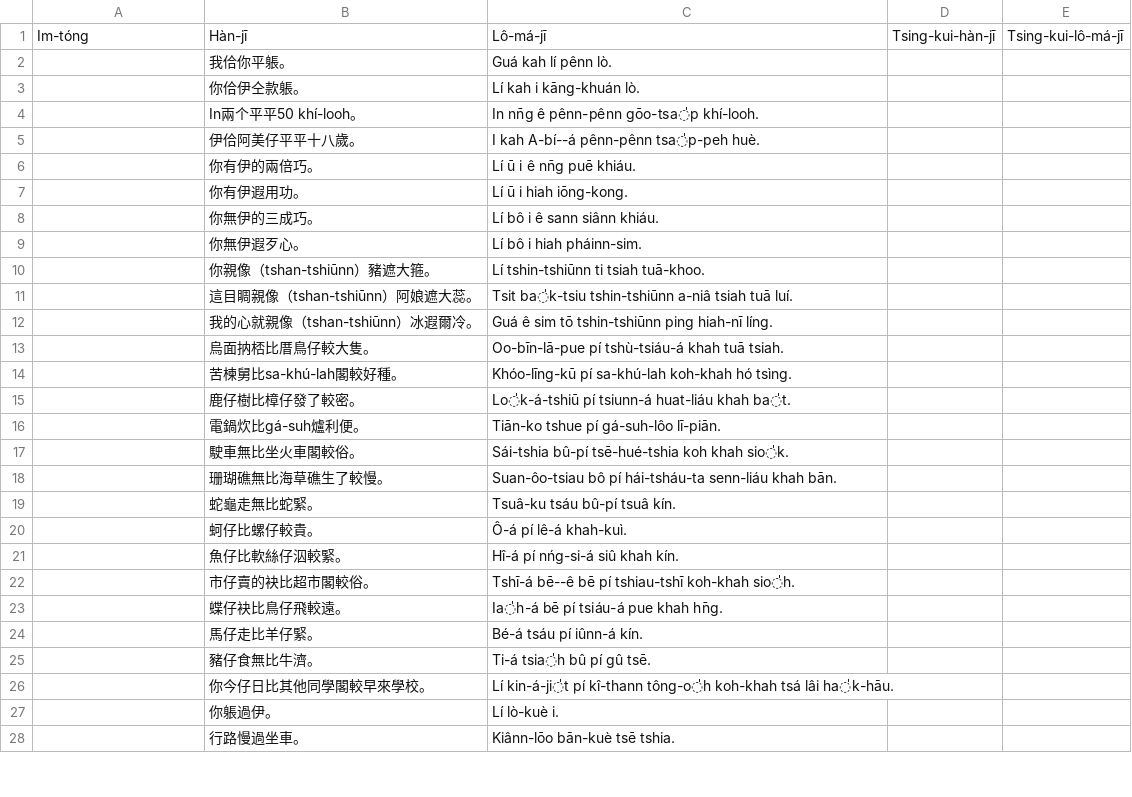
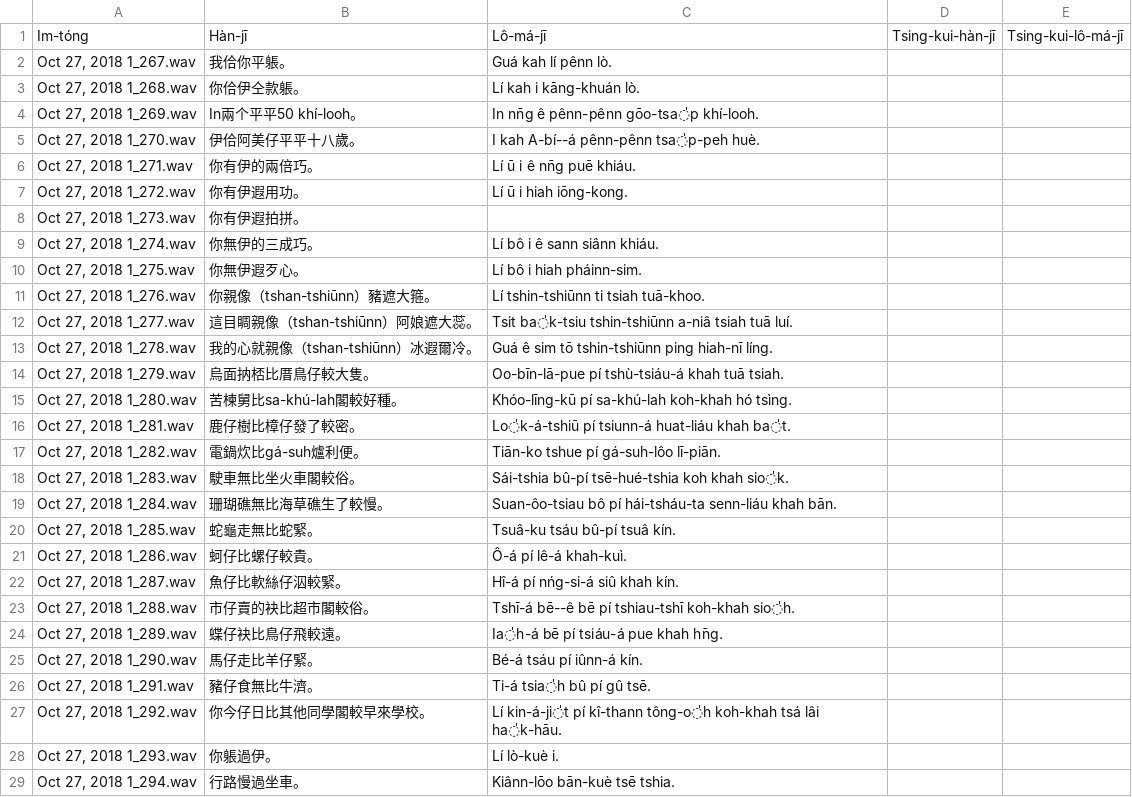
Before and after one commit to i3thuan5/SuiSiann-KauTui, a CSV file: csv/pí-kàu-kù比較句_hanlo.odt.csv, drawn as a sheet; only a part is shown; the diff covers the shown part only.

Commit message:
對齊比較句

```diff
--- a/csv/pí-kàu-kù比較句_hanlo.odt.csv
+++ b/csv/pí-kàu-kù比較句_hanlo.odt.csv
@@ -1,28 +1,29 @@
 Im-tóng,Hàn-jī,Lô-má-jī,Tsing-kui-hàn-jī,Tsing-kui-lô-má-jī
-,我佮你平躼。,Guá kah lí pênn lò.
-,你佮伊仝款躼。,Lí kah i kāng-khuán lò.
-,In兩个平平50 khí-looh。,In nn̄g ê pênn-pênn gōo-tsa̍p khí-looh.
-,伊佮阿美仔平平十八歲。,I kah A-bí--á pênn-pênn tsa̍p-peh huè.
-,你有伊的兩倍巧。,Lí ū i ê nn̄g puē khiáu.
-,你有伊遐用功。,Lí ū i hiah iōng-kong.
-,你無伊的三成巧。,Lí bô i ê sann siânn khiáu.
-,你無伊遐歹心。,Lí bô i hiah pháinn-sim.
-,你親像（tshan-tshiūnn）豬遮大箍。,Lí tshin-tshiūnn ti tsiah tuā-khoo.
-,這目睭親像（tshan-tshiūnn）阿娘遮大蕊。,Tsit ba̍k-tsiu tshin-tshiūnn a-niâ tsiah tuā luí.
-,我的心就親像（tshan-tshiūnn）冰遐爾冷。,Guá ê sim tō tshin-tshiūnn ping hiah-nī líng.
-,烏面抐桮比厝鳥仔較大隻。,Oo-bīn-lā-pue pí tshù-tsiáu-á khah tuā tsiah.
-,苦楝舅比sa-khú-lah閣較好種。,Khóo-līng-kū pí sa-khú-lah koh-khah hó tsìng.
-,鹿仔樹比樟仔發了較密。,Lo̍k-á-tshiū pí tsiunn-á huat-liáu khah ba̍t.
-,電鍋炊比gá-suh爐利便。,Tiān-ko tshue pí gá-suh-lôo lī-piān.
-,駛車無比坐火車閣較俗。,Sái-tshia bû-pí tsē-hué-tshia koh khah sio̍k.
-,珊瑚礁無比海草礁生了較慢。,Suan-ôo-tsiau bô pí hái-tsháu-ta senn-liáu khah bān.
-,蛇龜走無比蛇緊。,Tsuâ-ku tsáu bû-pí tsuâ kín.
-,蚵仔比螺仔較貴。,Ô-á pí lê-á khah-kuì.
-,魚仔比軟絲仔泅較緊。,Hî-á pí nńg-si-á siû khah kín.
-,市仔賣的袂比超市閣較俗。,Tshī-á bē--ê bē pí tshiau-tshī koh-khah sio̍h.
-,蝶仔袂比鳥仔飛較遠。,Ia̍h-á bē pí tsiáu-á pue khah hn̄g.
-,馬仔走比羊仔緊。,Bé-á tsáu pí iûnn-á kín.
-,豬仔食無比牛濟。,Ti-á tsia̍h bû pí gû tsē.
-,你今仔日比其他同學閣較早來學校。,Lí kin-á-ji̍t pí kî-thann tông-o̍h koh-khah tsá lâi ha̍k-hāu.
-,你躼過伊。,Lí lò-kuè i.
-,行路慢過坐車。,Kiânn-lōo bān-kuè tsē tshia.
+"Oct 27, 2018 1_267.wav",我佮你平躼。,Guá kah lí pênn lò.,,
+"Oct 27, 2018 1_268.wav",你佮伊仝款躼。,Lí kah i kāng-khuán lò.,,
+"Oct 27, 2018 1_269.wav",In兩个平平50 khí-looh。,In nn̄g ê pênn-pênn gōo-tsa̍p khí-looh.,,
+"Oct 27, 2018 1_270.wav",伊佮阿美仔平平十八歲。,I kah A-bí--á pênn-pênn tsa̍p-peh huè.,,
+"Oct 27, 2018 1_271.wav",你有伊的兩倍巧。,Lí ū i ê nn̄g puē khiáu.,,
+"Oct 27, 2018 1_272.wav",你有伊遐用功。,Lí ū i hiah iōng-kong.,,
+"Oct 27, 2018 1_273.wav",你有伊遐拍拼。,,,
+"Oct 27, 2018 1_274.wav",你無伊的三成巧。,Lí bô i ê sann siânn khiáu.,,
+"Oct 27, 2018 1_275.wav",你無伊遐歹心。,Lí bô i hiah pháinn-sim.,,
+"Oct 27, 2018 1_276.wav",你親像（tshan-tshiūnn）豬遮大箍。,Lí tshin-tshiūnn ti tsiah tuā-khoo.,,
+"Oct 27, 2018 1_277.wav",這目睭親像（tshan-tshiūnn）阿娘遮大蕊。,Tsit ba̍k-tsiu tshin-tshiūnn a-niâ tsiah tuā luí.,,
+"Oct 27, 2018 1_278.wav",我的心就親像（tshan-tshiūnn）冰遐爾冷。,Guá ê sim tō tshin-tshiūnn ping hiah-nī líng.,,
+"Oct 27, 2018 1_279.wav",烏面抐桮比厝鳥仔較大隻。,Oo-bīn-lā-pue pí tshù-tsiáu-á khah tuā tsiah.,,
+"Oct 27, 2018 1_280.wav",苦楝舅比sa-khú-lah閣較好種。,Khóo-līng-kū pí sa-khú-lah koh-khah hó tsìng.,,
+"Oct 27, 2018 1_281.wav",鹿仔樹比樟仔發了較密。,Lo̍k-á-tshiū pí tsiunn-á huat-liáu khah ba̍t.,,
+"Oct 27, 2018 1_282.wav",電鍋炊比gá-suh爐利便。,Tiān-ko tshue pí gá-suh-lôo lī-piān.,,
+"Oct 27, 2018 1_283.wav",駛車無比坐火車閣較俗。,Sái-tshia bû-pí tsē-hué-tshia koh khah sio̍k.,,
+"Oct 27, 2018 1_284.wav",珊瑚礁無比海草礁生了較慢。,Suan-ôo-tsiau bô pí hái-tsháu-ta senn-liáu khah bān.,,
+"Oct 27, 2018 1_285.wav",蛇龜走無比蛇緊。,Tsuâ-ku tsáu bû-pí tsuâ kín.,,
+"Oct 27, 2018 1_286.wav",蚵仔比螺仔較貴。,Ô-á pí lê-á khah-kuì.,,
+"Oct 27, 2018 1_287.wav",魚仔比軟絲仔泅較緊。,Hî-á pí nńg-si-á siû khah kín.,,
+"Oct 27, 2018 1_288.wav",市仔賣的袂比超市閣較俗。,Tshī-á bē--ê bē pí tshiau-tshī koh-khah sio̍h.,,
+"Oct 27, 2018 1_289.wav",蝶仔袂比鳥仔飛較遠。,Ia̍h-á bē pí tsiáu-á pue khah hn̄g.,,
+"Oct 27, 2018 1_290.wav",馬仔走比羊仔緊。,Bé-á tsáu pí iûnn-á kín.,,
+"Oct 27, 2018 1_291.wav",豬仔食無比牛濟。,Ti-á tsia̍h bû pí gû tsē.,,
+"Oct 27, 2018 1_292.wav",你今仔日比其他同學閣較早來學校。,Lí kin-á-ji̍t pí kî-thann tông-o̍h koh-khah tsá lâi ha̍k-hāu.,,
+"Oct 27, 2018 1_293.wav",你躼過伊。,Lí lò-kuè i.,,
+"Oct 27, 2018 1_294.wav",行路慢過坐車。,Kiânn-lōo bān-kuè tsē tshia.,,
```
Also changed, not shown: 1 added row and 28 edited cells elsewhere in this file.
